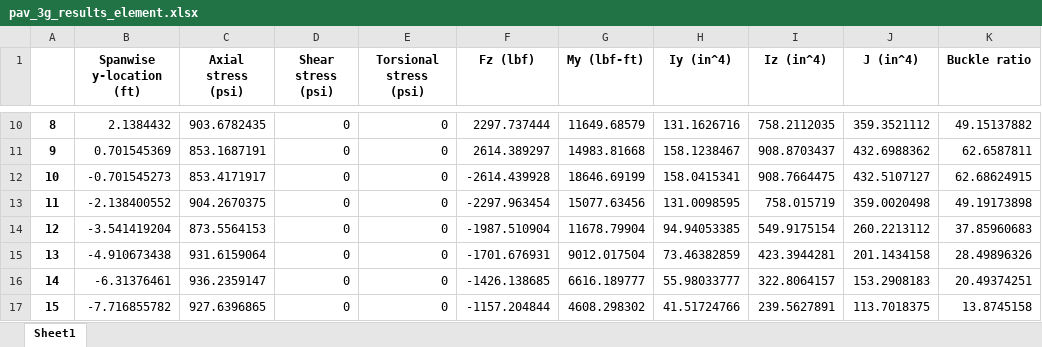
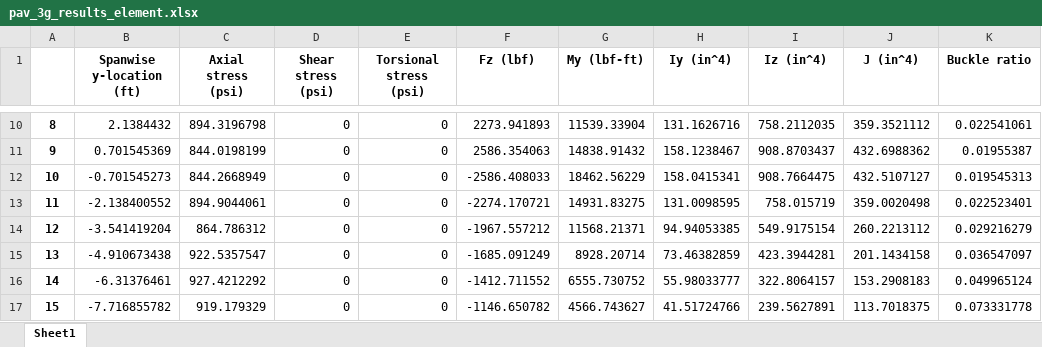
Before and after one commit to LSDOlab/aframe, an Excel workbook: pav_3g_results_element.xlsx, sheet Sheet1, drawn as a sheet; only a part is shown, gaps mark what is left out; values as stored, in another font and other column widths than the file's, no borders; the diff covers the shown part only; the diff names each change by its address in the sheet, - before the commit and + after, or states it on an @@ line.

```diff
--- a/pav_3g_results_element.xlsx (sheet Sheet1)
+++ b/pav_3g_results_element.xlsx (sheet Sheet1)
-C10 (Axial stress (psi)): 903.6782435
+C10 (Axial stress (psi)): 894.3196798
-F10 (Fz (lbf)): 2297.737444
+F10 (Fz (lbf)): 2273.941893
-G10 (My (lbf-ft)): 11649.68579
+G10 (My (lbf-ft)): 11539.33904
-K10 (Buckle ratio): 49.15137882
+K10 (Buckle ratio): 0.022541061
-C11 (Axial stress (psi)): 853.1687191
+C11 (Axial stress (psi)): 844.0198199
-F11 (Fz (lbf)): 2614.389297
+F11 (Fz (lbf)): 2586.354063
-G11 (My (lbf-ft)): 14983.81668
+G11 (My (lbf-ft)): 14838.91432
-K11 (Buckle ratio): 62.6587811
+K11 (Buckle ratio): 0.01955387
-C12 (Axial stress (psi)): 853.4171917
+C12 (Axial stress (psi)): 844.2668949
-F12 (Fz (lbf)): -2614.439928
+F12 (Fz (lbf)): -2586.408033
-G12 (My (lbf-ft)): 18646.69199
+G12 (My (lbf-ft)): 18462.56229
-K12 (Buckle ratio): 62.68624915
+K12 (Buckle ratio): 0.019545313
-C13 (Axial stress (psi)): 904.2670375
+C13 (Axial stress (psi)): 894.9044061
-F13 (Fz (lbf)): -2297.963454
+F13 (Fz (lbf)): -2274.170721
-G13 (My (lbf-ft)): 15077.63456
+G13 (My (lbf-ft)): 14931.83275
-K13 (Buckle ratio): 49.19173898
+K13 (Buckle ratio): 0.022523401
-C14 (Axial stress (psi)): 873.5564153
+C14 (Axial stress (psi)): 864.786312
-F14 (Fz (lbf)): -1987.510904
+F14 (Fz (lbf)): -1967.557212
-G14 (My (lbf-ft)): 11678.79904
+G14 (My (lbf-ft)): 11568.21371
-K14 (Buckle ratio): 37.85960683
+K14 (Buckle ratio): 0.029216279
-C15 (Axial stress (psi)): 931.6159064
+C15 (Axial stress (psi)): 922.5357547
-F15 (Fz (lbf)): -1701.676931
+F15 (Fz (lbf)): -1685.091249
-G15 (My (lbf-ft)): 9012.017504
+G15 (My (lbf-ft)): 8928.20714
-K15 (Buckle ratio): 28.49896326
+K15 (Buckle ratio): 0.036547097
-C16 (Axial stress (psi)): 936.2359147
+C16 (Axial stress (psi)): 927.4212292
-F16 (Fz (lbf)): -1426.138685
+F16 (Fz (lbf)): -1412.711552
-G16 (My (lbf-ft)): 6616.189777
+G16 (My (lbf-ft)): 6555.730752
-K16 (Buckle ratio): 20.49374251
+K16 (Buckle ratio): 0.049965124
-C17 (Axial stress (psi)): 927.6396865
+C17 (Axial stress (psi)): 919.179329
-F17 (Fz (lbf)): -1157.204844
+F17 (Fz (lbf)): -1146.650782
-G17 (My (lbf-ft)): 4608.298302
+G17 (My (lbf-ft)): 4566.743627
-K17 (Buckle ratio): 13.8745158
+K17 (Buckle ratio): 0.073331778
```
Also changed, not shown: 48 edited cells elsewhere in this sheet, pav_3g_results_nodal.xlsx, 9 other files.
